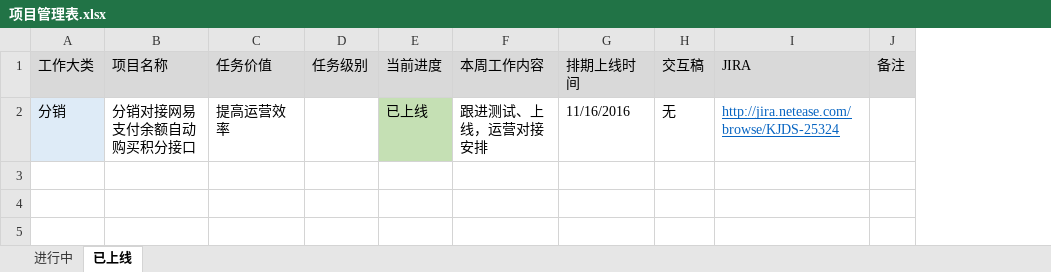
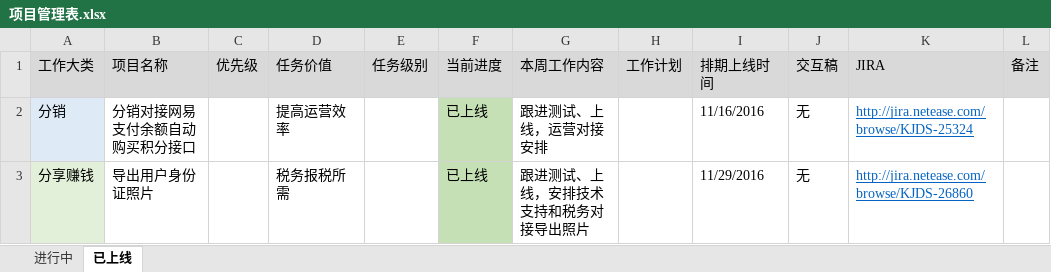
Before and after one commit to bbsyaya/Dd_Github, an Excel workbook: 项目管理表.xlsx, sheet 已上线, drawn as a sheet; values as stored, in another font and other column widths than the file's, no borders; the diff names each change by its address in the sheet, - before the commit and + after, or states it on an @@ line.

```diff
--- a/项目管理表.xlsx (sheet 已上线)
+++ b/项目管理表.xlsx (sheet 已上线)
+column C (优先级), empty
+column H (工作计划), empty
+row 3: 分享赚钱 | 导出用户身份证照片 |  | 税务报税所需 |  | 已上线 | 跟进测试、上线，安排技术支持和税务对接导出照片 |  | 11/29/2016 | 无 | http://jira.netease.com/browse/KJDS-26860
```
Also changed, not shown: sheet 进行中, 个人管理表.xlsx, 2 other files.
